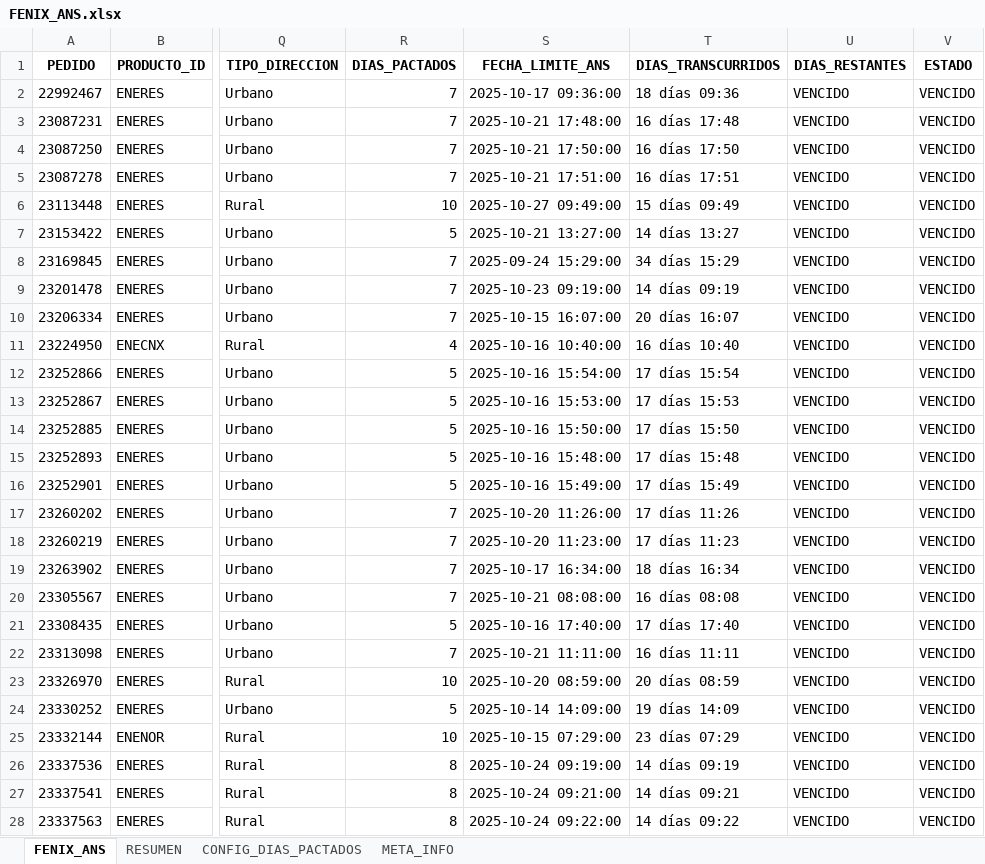
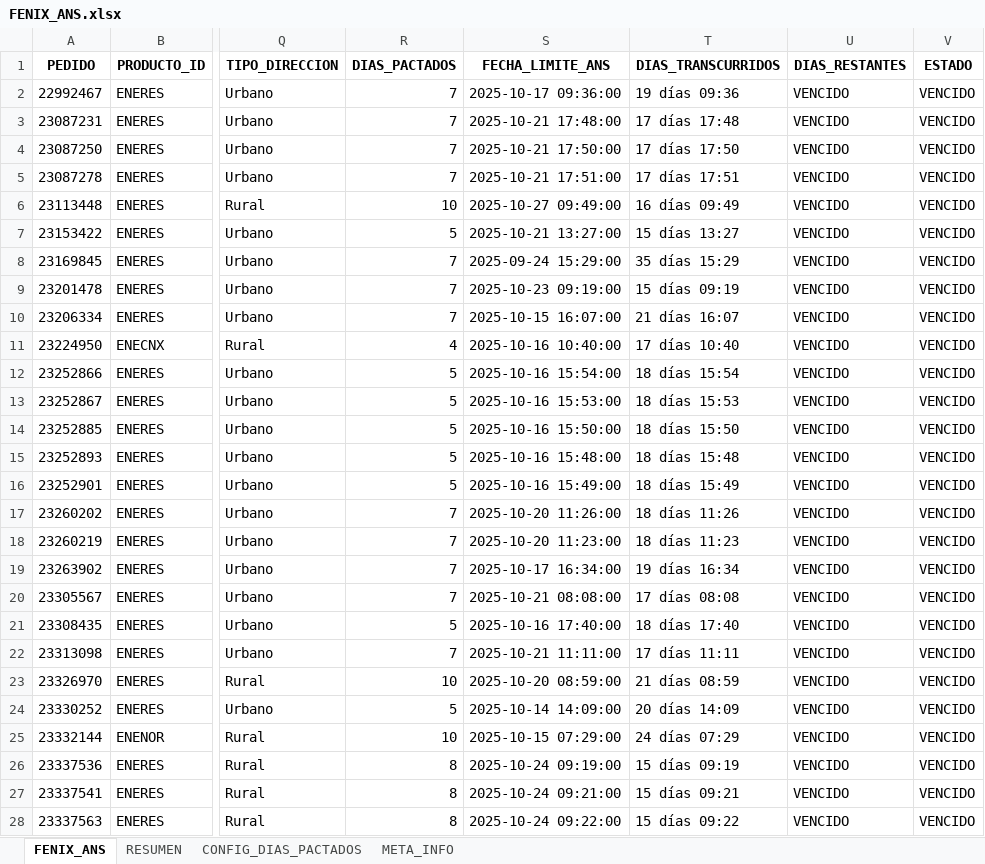
Before and after one commit to agaviria-projects/control_ans_v2, an Excel workbook: data_clean/FENIX_ANS.xlsx, sheet FENIX_ANS, drawn as a sheet; only a part is shown, gaps mark what is left out; values as stored, in another font and other column widths than the file's, no borders; conditional formats and table styles not drawn; the diff covers the shown part only; the diff names each change by its address in the sheet, - before the commit and + after, or states it on an @@ line.

Commit message:
Versión estable inicial del sistema Control ANS - Fase de pruebas y estabilización.
✅ Scripts principales:
- menu_control_ans.py (versión funcional con secuencia completa)
- limpieza_fenix.py (lectura robusta con detección automática de codificación)
- validar_export_almacen.py (cruce Fénix vs Elite funcional, incluye validación técnica)

⚙️ Estado actual:
El sistema ejecuta correctamente los procesos principales y genera los reportes esperados (FENIX_CLEAN, FENIX_ANS, CONTROL_ALMACEN).

🔎 Observaciones:
Durante esta fase de pruebas pueden presentarse variaciones menores debido a cambios en los archivos fuente (tildes, acentos, encabezados). Se están realizando ajustes progresivos sobre la marcha para robustecer la detección automática y garantizar estabilidad definitiva.

🚀 Próximos pasos:
- Ampliar diccionario de equivalencias de encabezados.
- Validar comportamiento con archivos reales de todas las zonas.
- Aplicar control de versiones y registro de logs de errores.

```diff
--- a/data_clean/FENIX_ANS.xlsx (sheet FENIX_ANS)
+++ b/data_clean/FENIX_ANS.xlsx (sheet FENIX_ANS)
-T2 (DIAS_TRANSCURRIDOS): 18 días 09:36
+T2 (DIAS_TRANSCURRIDOS): 19 días 09:36
-T3 (DIAS_TRANSCURRIDOS): 16 días 17:48
+T3 (DIAS_TRANSCURRIDOS): 17 días 17:48
-T4 (DIAS_TRANSCURRIDOS): 16 días 17:50
+T4 (DIAS_TRANSCURRIDOS): 17 días 17:50
-T5 (DIAS_TRANSCURRIDOS): 16 días 17:51
+T5 (DIAS_TRANSCURRIDOS): 17 días 17:51
-T6 (DIAS_TRANSCURRIDOS): 15 días 09:49
+T6 (DIAS_TRANSCURRIDOS): 16 días 09:49
-T7 (DIAS_TRANSCURRIDOS): 14 días 13:27
+T7 (DIAS_TRANSCURRIDOS): 15 días 13:27
-T8 (DIAS_TRANSCURRIDOS): 34 días 15:29
+T8 (DIAS_TRANSCURRIDOS): 35 días 15:29
-T9 (DIAS_TRANSCURRIDOS): 14 días 09:19
+T9 (DIAS_TRANSCURRIDOS): 15 días 09:19
-T10 (DIAS_TRANSCURRIDOS): 20 días 16:07
+T10 (DIAS_TRANSCURRIDOS): 21 días 16:07
-T11 (DIAS_TRANSCURRIDOS): 16 días 10:40
+T11 (DIAS_TRANSCURRIDOS): 17 días 10:40
-T12 (DIAS_TRANSCURRIDOS): 17 días 15:54
+T12 (DIAS_TRANSCURRIDOS): 18 días 15:54
-T13 (DIAS_TRANSCURRIDOS): 17 días 15:53
+T13 (DIAS_TRANSCURRIDOS): 18 días 15:53
-T14 (DIAS_TRANSCURRIDOS): 17 días 15:50
+T14 (DIAS_TRANSCURRIDOS): 18 días 15:50
-T15 (DIAS_TRANSCURRIDOS): 17 días 15:48
+T15 (DIAS_TRANSCURRIDOS): 18 días 15:48
-T16 (DIAS_TRANSCURRIDOS): 17 días 15:49
+T16 (DIAS_TRANSCURRIDOS): 18 días 15:49
-T17 (DIAS_TRANSCURRIDOS): 17 días 11:26
+T17 (DIAS_TRANSCURRIDOS): 18 días 11:26
-T18 (DIAS_TRANSCURRIDOS): 17 días 11:23
+T18 (DIAS_TRANSCURRIDOS): 18 días 11:23
-T19 (DIAS_TRANSCURRIDOS): 18 días 16:34
+T19 (DIAS_TRANSCURRIDOS): 19 días 16:34
-T20 (DIAS_TRANSCURRIDOS): 16 días 08:08
+T20 (DIAS_TRANSCURRIDOS): 17 días 08:08
-T21 (DIAS_TRANSCURRIDOS): 17 días 17:40
+T21 (DIAS_TRANSCURRIDOS): 18 días 17:40
-T22 (DIAS_TRANSCURRIDOS): 16 días 11:11
+T22 (DIAS_TRANSCURRIDOS): 17 días 11:11
-T23 (DIAS_TRANSCURRIDOS): 20 días 08:59
+T23 (DIAS_TRANSCURRIDOS): 21 días 08:59
-T24 (DIAS_TRANSCURRIDOS): 19 días 14:09
+T24 (DIAS_TRANSCURRIDOS): 20 días 14:09
-T25 (DIAS_TRANSCURRIDOS): 23 días 07:29
+T25 (DIAS_TRANSCURRIDOS): 24 días 07:29
-T26 (DIAS_TRANSCURRIDOS): 14 días 09:19
+T26 (DIAS_TRANSCURRIDOS): 15 días 09:19
-T27 (DIAS_TRANSCURRIDOS): 14 días 09:21
+T27 (DIAS_TRANSCURRIDOS): 15 días 09:21
-T28 (DIAS_TRANSCURRIDOS): 14 días 09:22
+T28 (DIAS_TRANSCURRIDOS): 15 días 09:22
```
Also changed, not shown: 886 edited cells elsewhere in this sheet, sheet META_INFO, data_clean/CONTROL_ALMACEN.xlsx, data_clean/FENIX_CLEAN.xlsx, 3 other files.
